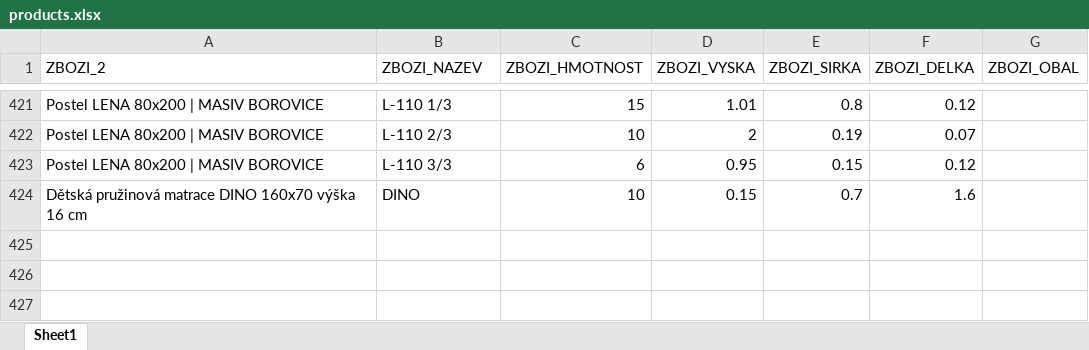
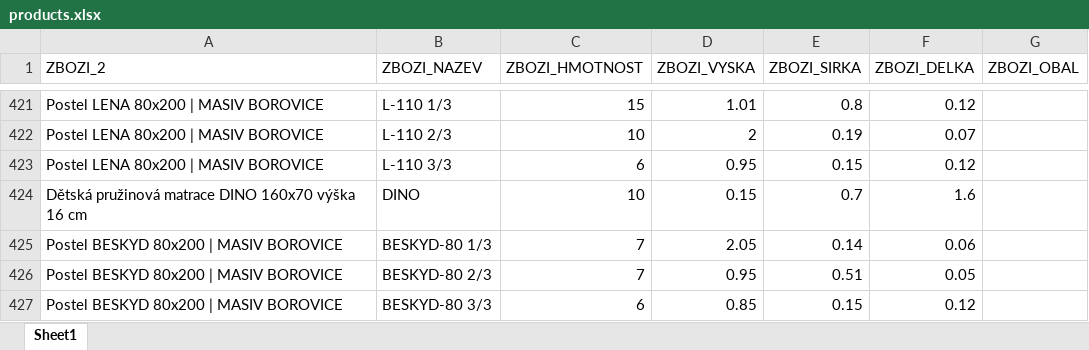
Before and after one commit to xaxamagyar/toptrans-prevodnik, an Excel workbook: products.xlsx, sheet Sheet1, drawn as a sheet; only a part is shown, gaps mark what is left out; values as stored, in another font and other column widths than the file's, no borders; the diff names each change by its address in the sheet, - before the commit and + after, or states it on an @@ line.

Commit message:
Aktualizace katalogu produktů - 07.07.2026 12:18

```diff
--- a/products.xlsx (sheet Sheet1)
+++ b/products.xlsx (sheet Sheet1)
+row 425: Postel BESKYD 80x200 | MASIV BOROVICE | BESKYD-80 1/3 | 7 | 2.05 | 0.14 | 0.06
+row 426: Postel BESKYD 80x200 | MASIV BOROVICE | BESKYD-80 2/3 | 7 | 0.95 | 0.51 | 0.05
+row 427: Postel BESKYD 80x200 | MASIV BOROVICE | BESKYD-80 3/3 | 6 | 0.85 | 0.15 | 0.12
```
